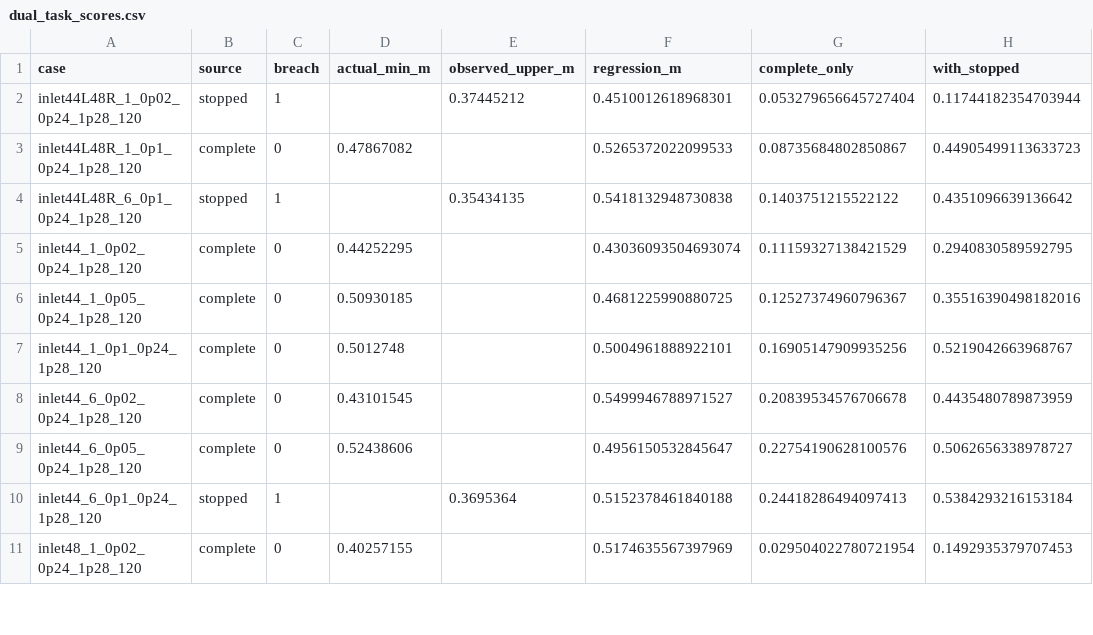
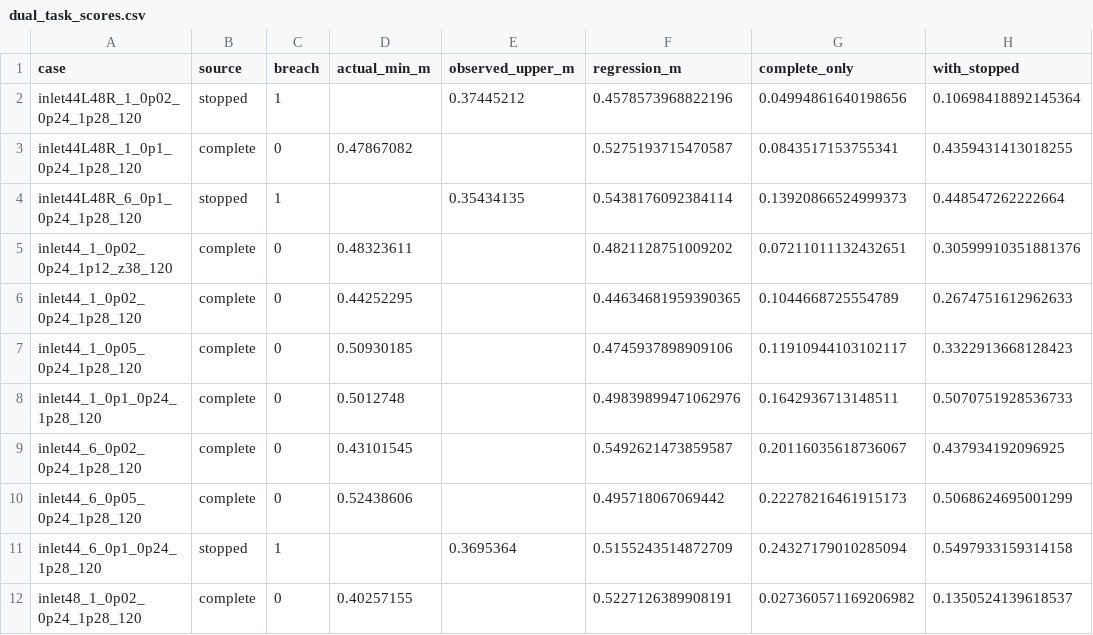
Before and after one commit to LYUml/polyu_bse3322, a CSV file: 09_PINN_Layer/dual_task_scores.csv, drawn as a sheet; only a part is shown; the diff covers the shown part only.

```diff
--- a/09_PINN_Layer/dual_task_scores.csv
+++ b/09_PINN_Layer/dual_task_scores.csv
@@ -1,11 +1,12 @@
 case,source,breach,actual_min_m,observed_upper_m,regression_m,complete_only,with_stopped
-inlet44L48R_1_0p02_0p24_1p28_120,stopped,1,,0.37445212,0.4510012618968301,0.053279656645727404,0.11744182354703944
-inlet44L48R_1_0p1_0p24_1p28_120,complete,0,0.47867082,,0.5265372022099533,0.08735684802850867,0.44905499113633723
-inlet44L48R_6_0p1_0p24_1p28_120,stopped,1,,0.35434135,0.5418132948730838,0.1403751215522122,0.4351096639136642
-inlet44_1_0p02_0p24_1p28_120,complete,0,0.44252295,,0.43036093504693074,0.11159327138421529,0.2940830589592795
-inlet44_1_0p05_0p24_1p28_120,complete,0,0.50930185,,0.4681225990880725,0.12527374960796367,0.35516390498182016
-inlet44_1_0p1_0p24_1p28_120,complete,0,0.5012748,,0.5004961888922101,0.16905147909935256,0.5219042663968767
-inlet44_6_0p02_0p24_1p28_120,complete,0,0.43101545,,0.5499946788971527,0.20839534576706678,0.4435480789873959
-inlet44_6_0p05_0p24_1p28_120,complete,0,0.52438606,,0.4956150532845647,0.22754190628100576,0.5062656338978727
-inlet44_6_0p1_0p24_1p28_120,stopped,1,,0.3695364,0.5152378461840188,0.24418286494097413,0.5384293216153184
-inlet48_1_0p02_0p24_1p28_120,complete,0,0.40257155,,0.5174635567397969,0.029504022780721954,0.1492935379707453
+inlet44L48R_1_0p02_0p24_1p28_120,stopped,1,,0.37445212,0.4578573968822196,0.04994861640198656,0.10698418892145364
+inlet44L48R_1_0p1_0p24_1p28_120,complete,0,0.47867082,,0.5275193715470587,0.0843517153755341,0.4359431413018255
+inlet44L48R_6_0p1_0p24_1p28_120,stopped,1,,0.35434135,0.5438176092384114,0.13920866524999373,0.448547262222664
+inlet44_1_0p02_0p24_1p12_z38_120,complete,0,0.48323611,,0.4821128751009202,0.07211011132432651,0.30599910351881376
+inlet44_1_0p02_0p24_1p28_120,complete,0,0.44252295,,0.44634681959390365,0.1044668725554789,0.2674751612962633
+inlet44_1_0p05_0p24_1p28_120,complete,0,0.50930185,,0.4745937898909106,0.11910944103102117,0.3322913668128423
+inlet44_1_0p1_0p24_1p28_120,complete,0,0.5012748,,0.49839899471062976,0.1642936713148511,0.5070751928536733
+inlet44_6_0p02_0p24_1p28_120,complete,0,0.43101545,,0.5492621473859587,0.20116035618736067,0.437934192096925
+inlet44_6_0p05_0p24_1p28_120,complete,0,0.52438606,,0.495718067069442,0.22278216461915173,0.5068624695001299
+inlet44_6_0p1_0p24_1p28_120,stopped,1,,0.3695364,0.5155243514872709,0.24327179010285094,0.5497933159314158
+inlet48_1_0p02_0p24_1p28_120,complete,0,0.40257155,,0.5227126389908191,0.027360571169206982,0.1350524139618537
```
Also changed, not shown: 54 edited cells elsewhere in this file, 09_PINN_Layer/first_breach_scores.csv, 09_PINN_Layer/margin_grouped.csv, 3 other files.
